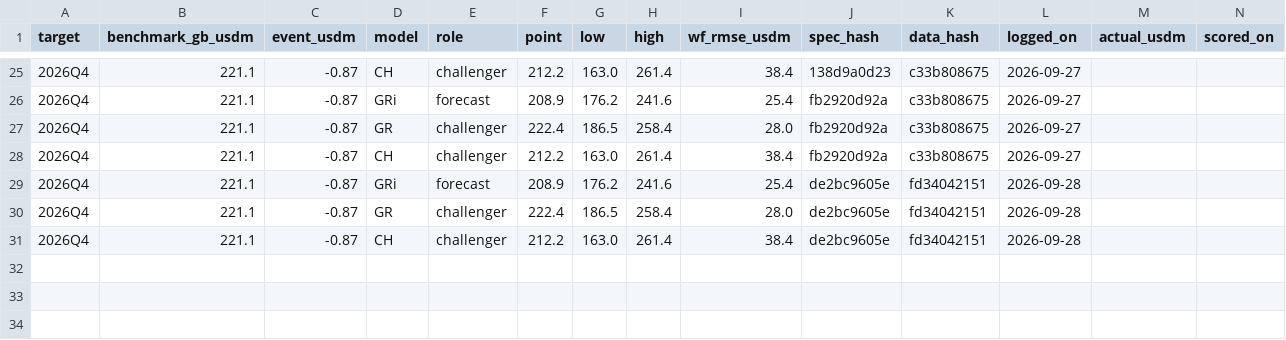
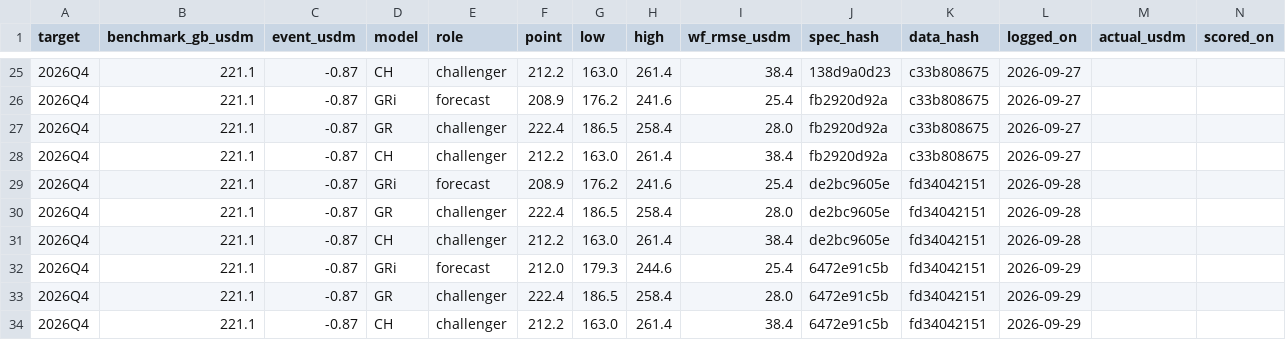
Before and after one commit to siqizhu-uk/case_study_supply_chain, a CSV file: steps/step7_forecast/outputs/q4_prereg_log.csv, drawn as a sheet; only a part is shown, gaps mark what is left out; rows hold the shown columns only; the diff names each change by its address in the sheet, - before the commit and + after, or states it on an @@ line.

Commit message:
fix: Nordic Q4 counted Logitech's supplier incident twice; Monitor watches Logitech's FCC chip vendor
- F34 / P135: GRi's fill (Logitech's guide) already carried the incident and the graph read it as a
  consumer-cycle turn, while the event term subtracted it again. Logitech's disclosed loss is now added
  back to what GRi reads (fill and, once reported, actuals; config forecast_next_quarter.gri_ex_incident),
  so the incident enters once. Nordic Q4 208.9 (176.2-241.6) -> 212.0 (179.3-244.6); the 208.9 rows stay
  in q4_prereg_log.csv and are scored with it. Q3 forecasts unchanged.
- Monitor: new row 'Logitech new FCC grants: radio chip vendor' (9 peripheral grants since the incident,
  none read yet -> judgment; amber on any non-Nordic radio since the incident)
- note: section 4 explains the incident as a one-off shock and the correction; Q4 rows updated
- tests: tests/test_incident_addback.py (add-back, bit-identical outside the incident, the monitor rule)

```diff
--- a/steps/step7_forecast/outputs/q4_prereg_log.csv
+++ b/steps/step7_forecast/outputs/q4_prereg_log.csv
+row 32: 2026Q4 | 221.1 | -0.87 | GRi | forecast | 212.0 | 179.3 | 244.6 | 25.4 | 6472e91c5b | fd34042151 | 2026-09-29
+row 33: 2026Q4 | 221.1 | -0.87 | GR | challenger | 222.4 | 186.5 | 258.4 | 28.0 | 6472e91c5b | fd34042151 | 2026-09-29
+row 34: 2026Q4 | 221.1 | -0.87 | CH | challenger | 212.2 | 163.0 | 261.4 | 38.4 | 6472e91c5b | fd34042151 | 2026-09-29
```
Also changed, not shown: audit/pitfalls.csv, outputs/forecast_next_quarter.csv, 26 other files.
